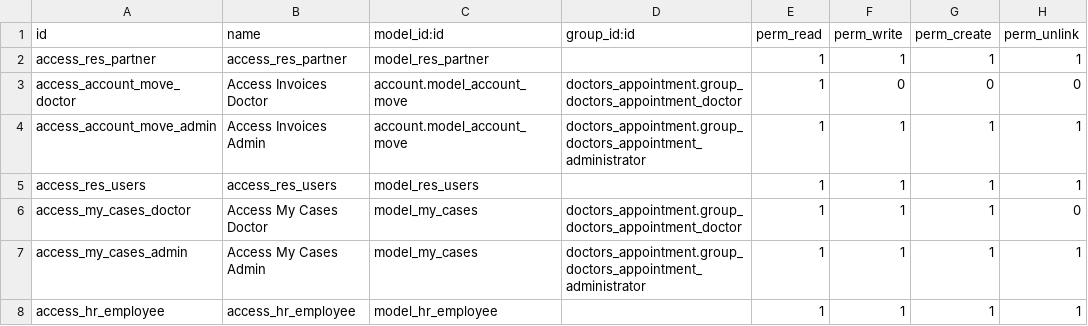
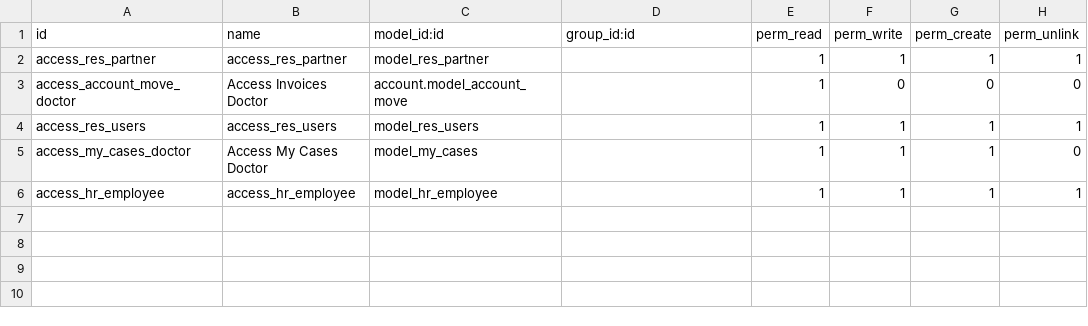
Before and after one commit to Merna-ibram/Merna-ibram, a CSV file: physiotherapy/security/ir.model.access.csv, drawn as a sheet.

```diff
--- a/physiotherapy/security/ir.model.access.csv
+++ b/physiotherapy/security/ir.model.access.csv
@@ -2,7 +2,5 @@ id,name,model_id:id,group_id:id,perm_read,perm_write,perm_create,perm_unlink
 access_res_partner,access_res_partner,model_res_partner,,1,1,1,1
-access_account_move_doctor,Access Invoices Doctor,account.model_account_move,doctors_appointment.group_doctors_appointment_doctor,1,0,0,0
-access_account_move_admin,Access Invoices Admin,account.model_account_move,doctors_appointment.group_doctors_appointment_administrator,1,1,1,1
+access_account_move_doctor,Access Invoices Doctor,account.model_account_move,,1,0,0,0
 access_res_users,access_res_users,model_res_users,,1,1,1,1
-access_my_cases_doctor,Access My Cases Doctor,model_my_cases,doctors_appointment.group_doctors_appointment_doctor,1,1,1,0
-access_my_cases_admin,Access My Cases Admin,model_my_cases,doctors_appointment.group_doctors_appointment_administrator,1,1,1,1
+access_my_cases_doctor,Access My Cases Doctor,model_my_cases,,1,1,1,0
 access_hr_employee,access_hr_employee,model_hr_employee,,1,1,1,1
```
Also changed, not shown: 19 other files.
